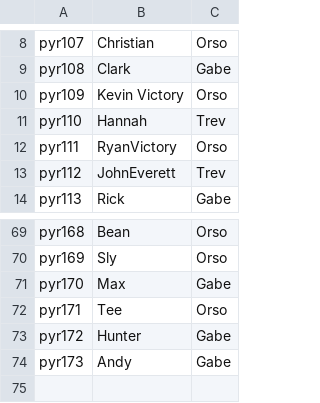
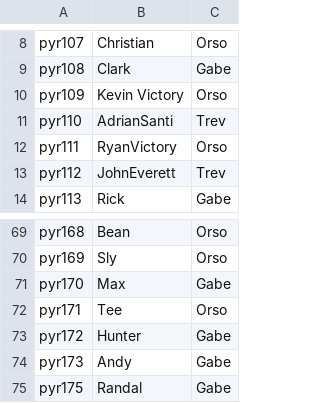
Before and after one commit to trossco84/bettingatwork, a CSV file: players_and_agents.csv, drawn as a sheet; only a part is shown, gaps mark what is left out.

```diff
--- a/players_and_agents.csv
+++ b/players_and_agents.csv
@@ -10,3 +10,3 @@ pyr108,Clark,Gabe
 pyr109,Kevin Victory,Orso
-pyr110,Hannah,Trev
+pyr110,AdrianSanti,Trev
 pyr111,RyanVictory,Orso
@@ -74 +74,2 @@ pyr172,Hunter,Gabe
 pyr173,Andy,Gabe
+pyr175,Randal,Gabe
```
Also changed, not shown: agent_totals.csv, raw_archives.csv, 7 other files.
